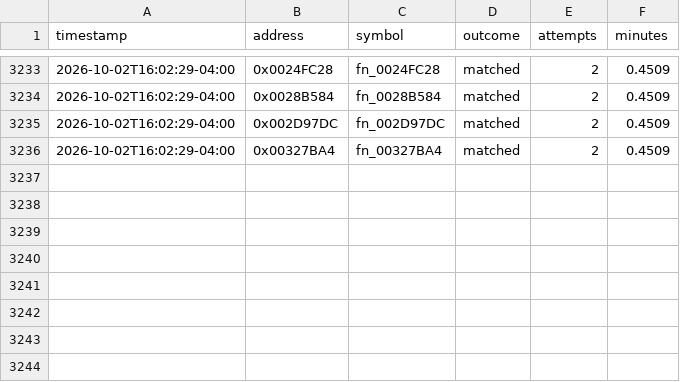
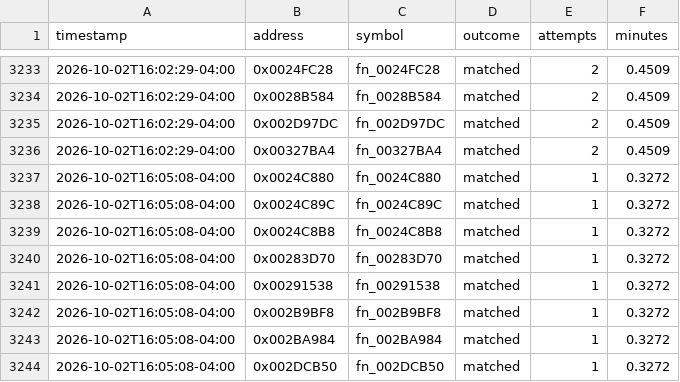
Before and after one commit to exgota/super-mario-3d-land-browser, a CSV file: project/ledger.csv, drawn as a sheet; only a part is shown, gaps mark what is left out; the diff names each change by its address in the sheet, - before the commit and + after, or states it on an @@ line.

```diff
--- a/project/ledger.csv
+++ b/project/ledger.csv
+row 3237: 2026-10-02T16:05:08-04:00 | 0x0024C880 | fn_0024C880 | matched | 1 | 0.3272
+row 3238: 2026-10-02T16:05:08-04:00 | 0x0024C89C | fn_0024C89C | matched | 1 | 0.3272
+row 3239: 2026-10-02T16:05:08-04:00 | 0x0024C8B8 | fn_0024C8B8 | matched | 1 | 0.3272
+row 3240: 2026-10-02T16:05:08-04:00 | 0x00283D70 | fn_00283D70 | matched | 1 | 0.3272
+row 3241: 2026-10-02T16:05:08-04:00 | 0x00291538 | fn_00291538 | matched | 1 | 0.3272
+row 3242: 2026-10-02T16:05:08-04:00 | 0x002B9BF8 | fn_002B9BF8 | matched | 1 | 0.3272
+row 3243: 2026-10-02T16:05:08-04:00 | 0x002BA984 | fn_002BA984 | matched | 1 | 0.3272
+row 3244: 2026-10-02T16:05:08-04:00 | 0x002DCB50 | fn_002DCB50 | matched | 1 | 0.3272
```
Also changed, not shown: 2 other files.
